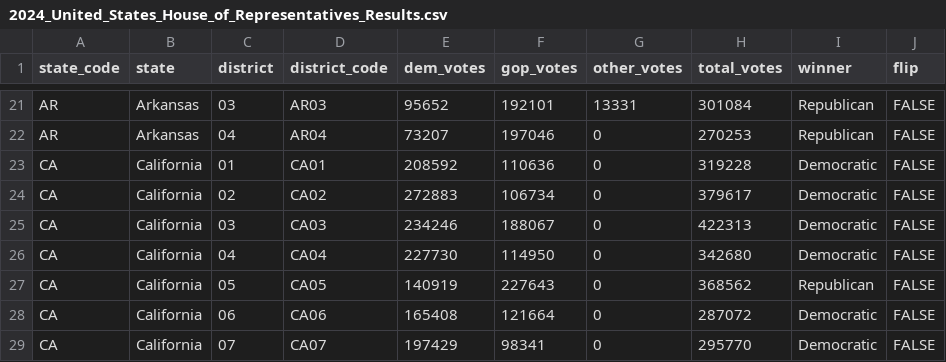
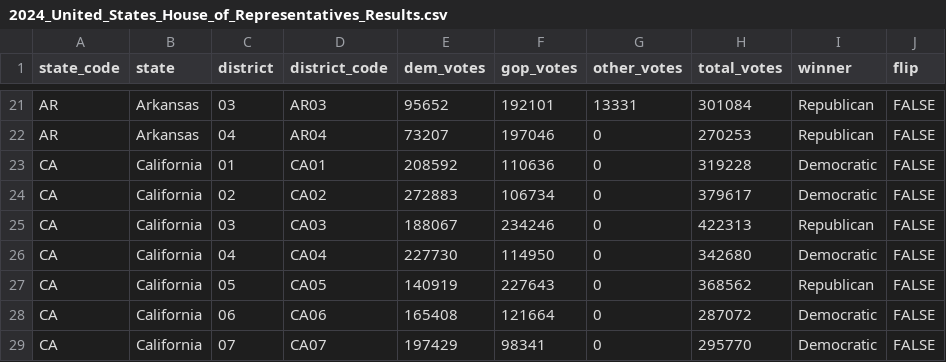
Before and after one commit to CaliSakuraium0401/2026-United-States-Midterm-Election-Model.github.io, a CSV file: results/2024_United_States_House_of_Representatives_Results.csv, drawn as a sheet; only a part is shown, gaps mark what is left out; the diff names each change by its address in the sheet, - before the commit and + after, or states it on an @@ line.

Commit message:
fixed another mistake with party/vote count

```diff
--- a/results/2024_United_States_House_of_Representatives_Results.csv
+++ b/results/2024_United_States_House_of_Representatives_Results.csv
-E25 (dem_votes): 234246
+E25 (dem_votes): 188067
-F25 (gop_votes): 188067
+F25 (gop_votes): 234246
-I25 (winner): Democratic
+I25 (winner): Republican
```
